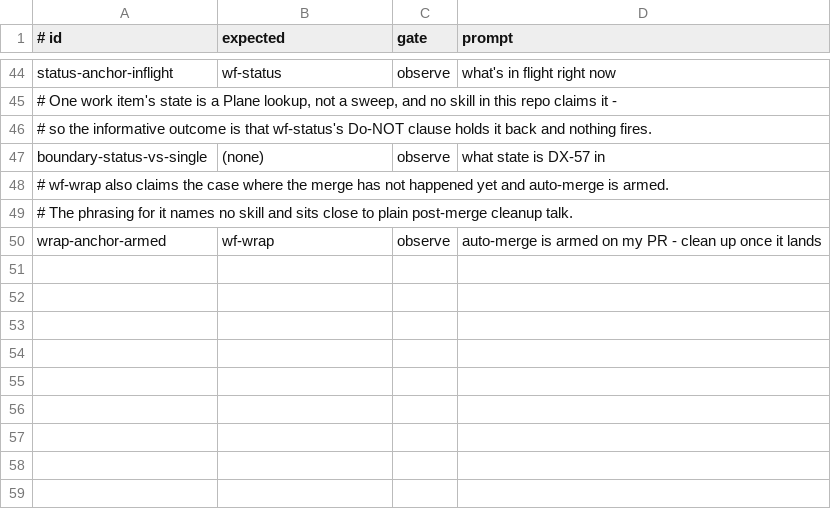
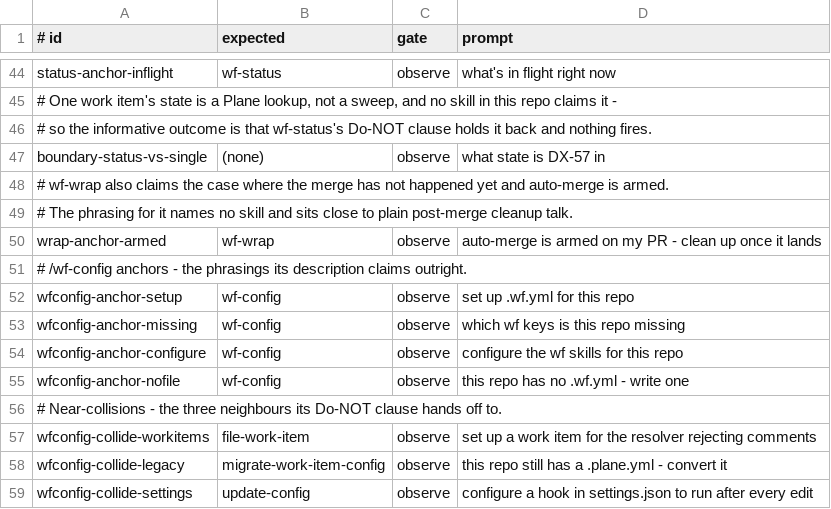
Before and after one commit to andeart/dotfiles, a TSV file: evals/skill-triggers/cases.tsv, drawn as a sheet; only a part is shown, gaps mark what is left out; the diff names each change by its address in the sheet, - before the commit and + after, or states it on an @@ line.

Commit message:
Add a wf-config skill that writes and completes .wf.yml

```diff
--- a/evals/skill-triggers/cases.tsv
+++ b/evals/skill-triggers/cases.tsv
+row 51: # /wf-config anchors - the phrasings its description claims outright.
+row 52: wfconfig-anchor-setup | wf-config | observe | set up .wf.yml for this repo
+row 53: wfconfig-anchor-missing | wf-config | observe | which wf keys is this repo missing
+row 54: wfconfig-anchor-configure | wf-config | observe | configure the wf skills for this repo
+row 55: wfconfig-anchor-nofile | wf-config | observe | this repo has no .wf.yml - write one
+row 56: # Near-collisions - the three neighbours its Do-NOT clause hands off to.
+row 57: wfconfig-collide-workitems | file-work-item | observe | set up a work item for the resolver rejecting comments
+row 58: wfconfig-collide-legacy | migrate-work-item-config | observe | this repo still has a .plane.yml - convert it
+row 59: wfconfig-collide-settings | update-config | observe | configure a hook in settings.json to run after every edit
```
Also changed, not shown: 1 other file.
